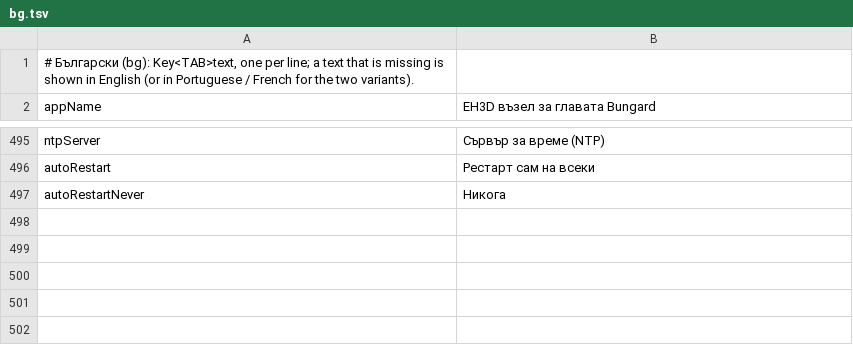
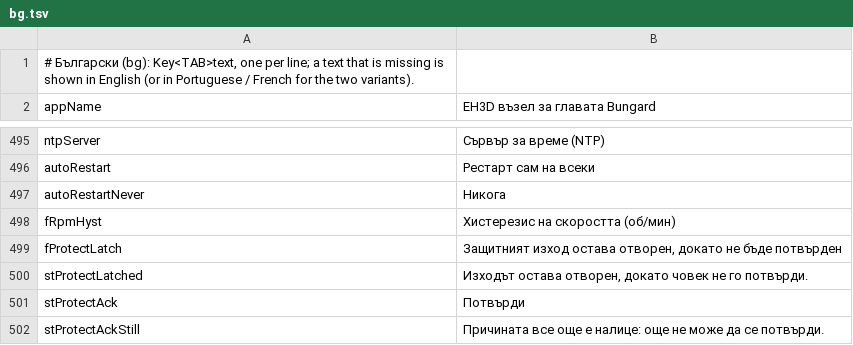
Before and after one commit to JuanenRac/EH3D-NODE-BUNGARD-AUX, a TSV file: panel/locales/bg.tsv, drawn as a sheet; only a part is shown, gaps mark what is left out.

```diff
--- a/panel/locales/bg.tsv
+++ b/panel/locales/bg.tsv
@@ -497 +497,6 @@ autoRestart	Рестарт сам на всеки
 autoRestartNever	Никога
+fRpmHyst	Хистерезис на скоростта (об/мин)
+fProtectLatch	Защитният изход остава отворен, докато не бъде потвърден
+stProtectLatched	Изходът остава отворен, докато човек не го потвърди.
+stProtectAck	Потвърди
+stProtectAckStill	Причината все още е налице: още не може да се потвърди.
```
Also changed, not shown: panel/locales/el.tsv, panel/locales/ro.tsv, 39 other files.
